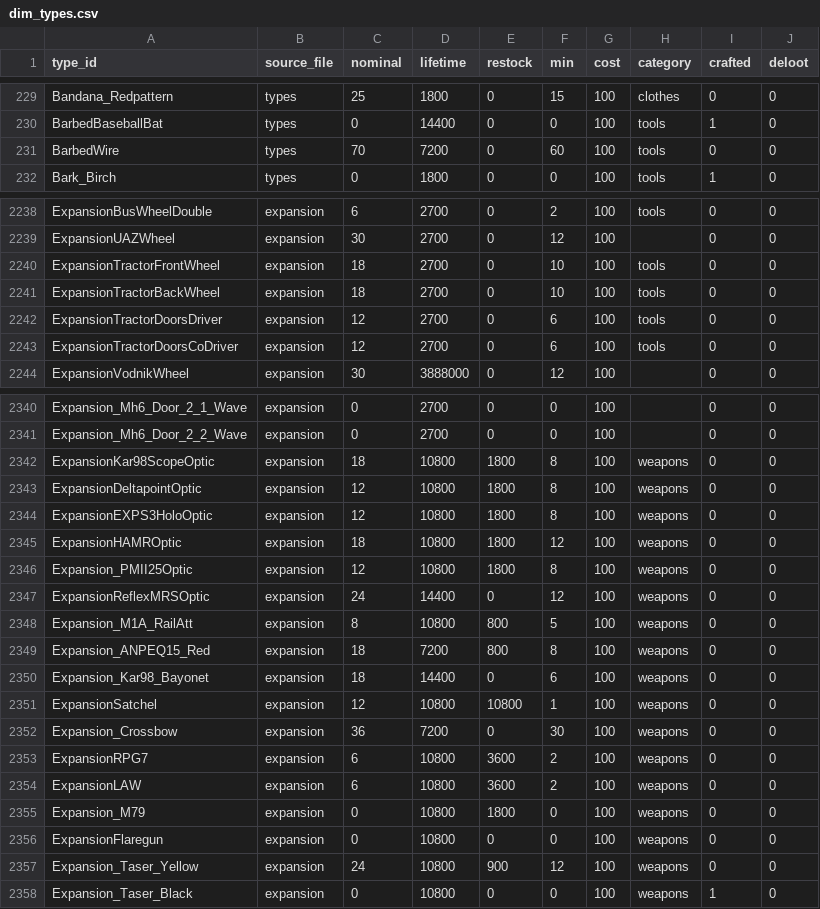
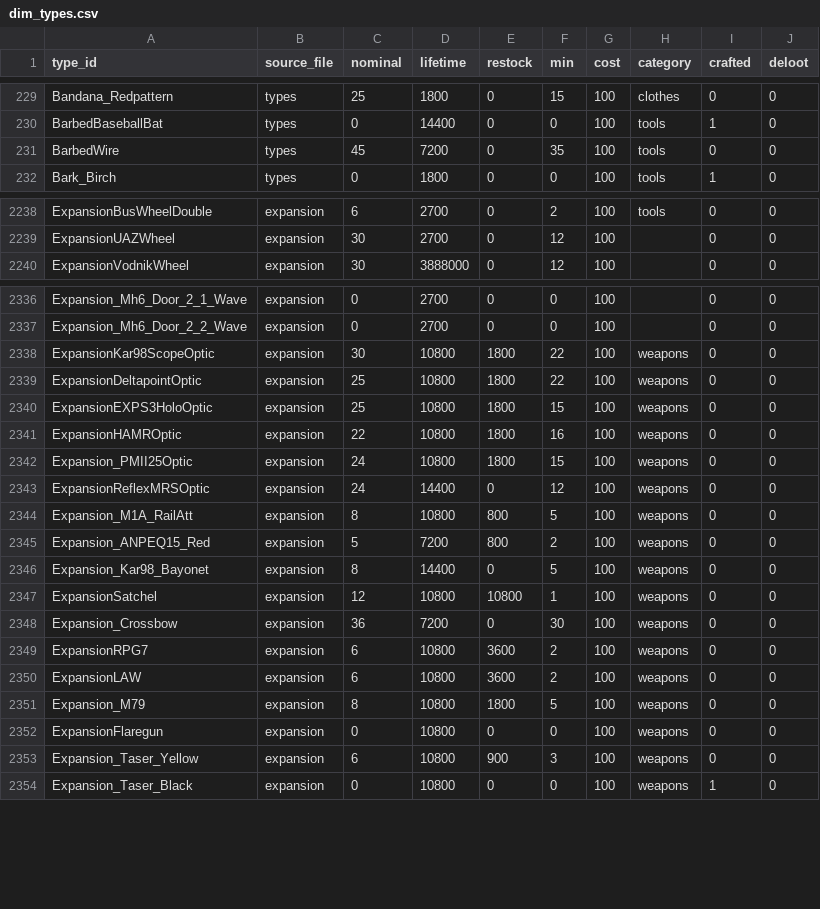
Before and after one commit to Andrew-InTheBox/Dayz-Expansion-DeerIsle, a CSV file: custom_scripts/dim_types/dim_types.csv, drawn as a sheet; only a part is shown, gaps mark what is left out; the diff covers the shown part only.

```diff
--- a/custom_scripts/dim_types/dim_types.csv
+++ b/custom_scripts/dim_types/dim_types.csv
@@ -230,3 +230,3 @@ Bandana_Redpattern,types,25,1800,0,15,100,clothes,0,0
 BarbedBaseballBat,types,0,14400,0,0,100,tools,1,0
-BarbedWire,types,70,7200,0,60,100,tools,0,0
+BarbedWire,types,45,7200,0,35,100,tools,0,0
 Bark_Birch,types,0,1800,0,0,100,tools,1,0
@@ -2239,6 +2239,2 @@ ExpansionBusWheelDouble,expansion,6,2700,0,2,100,tools,0,0
 ExpansionUAZWheel,expansion,30,2700,0,12,100,,0,0
-ExpansionTractorFrontWheel,expansion,18,2700,0,10,100,tools,0,0
-ExpansionTractorBackWheel,expansion,18,2700,0,10,100,tools,0,0
-ExpansionTractorDoorsDriver,expansion,12,2700,0,6,100,tools,0,0
-ExpansionTractorDoorsCoDriver,expansion,12,2700,0,6,100,tools,0,0
 ExpansionVodnikWheel,expansion,30,3888000,0,12,100,,0,0
@@ -2341,11 +2337,11 @@ Expansion_Mh6_Door_2_1_Wave,expansion,0,2700,0,0,100,,0,0
 Expansion_Mh6_Door_2_2_Wave,expansion,0,2700,0,0,100,,0,0
-ExpansionKar98ScopeOptic,expansion,18,10800,1800,8,100,weapons,0,0
-ExpansionDeltapointOptic,expansion,12,10800,1800,8,100,weapons,0,0
-ExpansionEXPS3HoloOptic,expansion,12,10800,1800,8,100,weapons,0,0
-ExpansionHAMROptic,expansion,18,10800,1800,12,100,weapons,0,0
-Expansion_PMII25Optic,expansion,12,10800,1800,8,100,weapons,0,0
+ExpansionKar98ScopeOptic,expansion,30,10800,1800,22,100,weapons,0,0
+ExpansionDeltapointOptic,expansion,25,10800,1800,22,100,weapons,0,0
+ExpansionEXPS3HoloOptic,expansion,25,10800,1800,15,100,weapons,0,0
+ExpansionHAMROptic,expansion,22,10800,1800,16,100,weapons,0,0
+Expansion_PMII25Optic,expansion,24,10800,1800,15,100,weapons,0,0
 ExpansionReflexMRSOptic,expansion,24,14400,0,12,100,weapons,0,0
 Expansion_M1A_RailAtt,expansion,8,10800,800,5,100,weapons,0,0
-Expansion_ANPEQ15_Red,expansion,18,7200,800,8,100,weapons,0,0
-Expansion_Kar98_Bayonet,expansion,18,14400,0,6,100,weapons,0,0
+Expansion_ANPEQ15_Red,expansion,5,7200,800,2,100,weapons,0,0
+Expansion_Kar98_Bayonet,expansion,8,14400,0,5,100,weapons,0,0
 ExpansionSatchel,expansion,12,10800,10800,1,100,weapons,0,0
@@ -2354,5 +2350,5 @@ ExpansionRPG7,expansion,6,10800,3600,2,100,weapons,0,0
 ExpansionLAW,expansion,6,10800,3600,2,100,weapons,0,0
-Expansion_M79,expansion,0,10800,1800,0,100,weapons,0,0
+Expansion_M79,expansion,8,10800,1800,5,100,weapons,0,0
 ExpansionFlaregun,expansion,0,10800,0,0,100,weapons,0,0
-Expansion_Taser_Yellow,expansion,24,10800,900,12,100,weapons,0,0
+Expansion_Taser_Yellow,expansion,6,10800,900,3,100,weapons,0,0
 Expansion_Taser_Black,expansion,0,10800,0,0,100,weapons,1,0
```
Also changed, not shown: 77 edited cells elsewhere in this file, custom_scripts/dim_types/bridge_type_usage.csv, custom_scripts/dim_types/bridge_type_value.csv, 6 other files.
